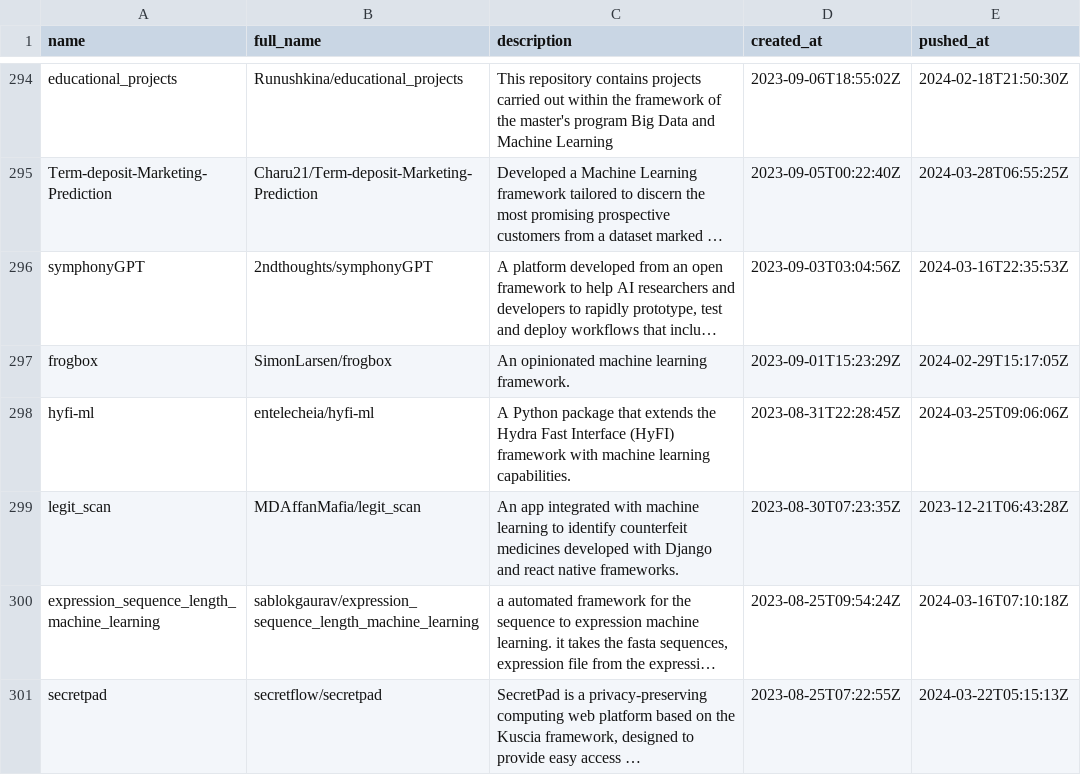
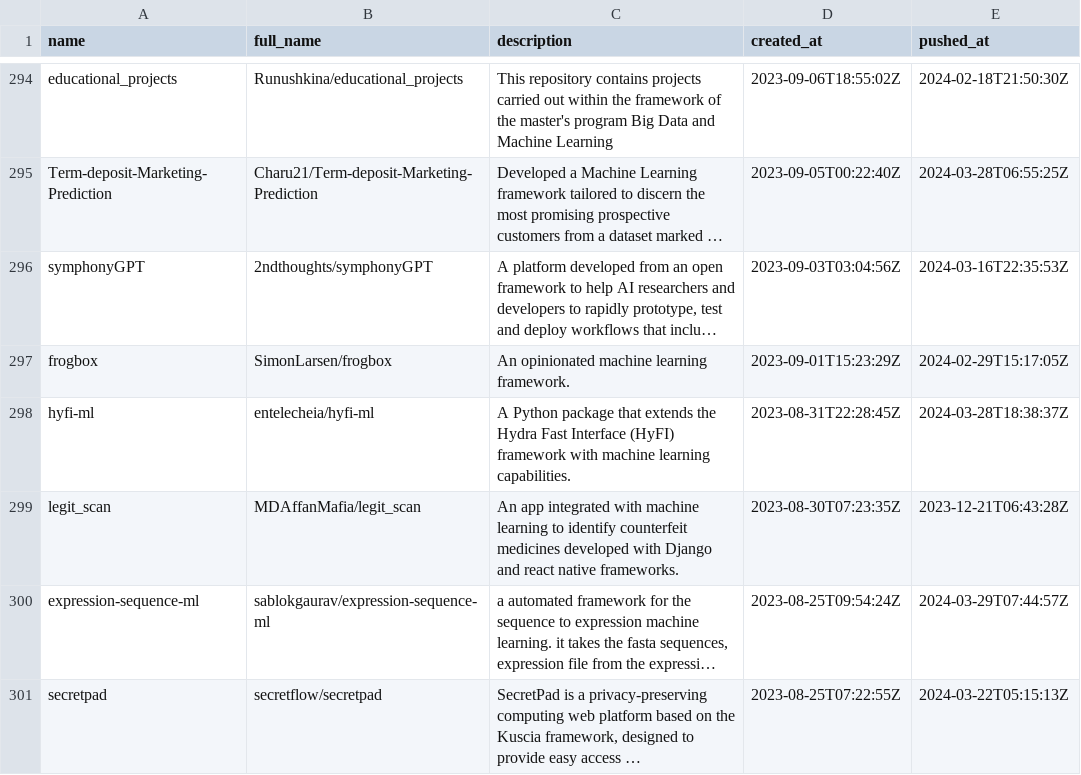
Before and after one commit to ninpnin/days-since-last-ml-framework, a CSV file: data/aggregated_results.csv, drawn as a sheet; only a part is shown, gaps mark what is left out; long unchanged cells end in …; the diff covers the shown part only; the diff names each change by its address in the sheet, - before the commit and + after, or states it on an @@ line.

```diff
--- a/data/aggregated_results.csv
+++ b/data/aggregated_results.csv
-E298 (pushed_at): 2024-03-25T09:06:06Z
+E298 (pushed_at): 2024-03-28T18:38:37Z
-A300 (name): expression_sequence_length_machine_learning
+A300 (name): expression-sequence-ml
-B300 (full_name): sablokgaurav/expression_sequence_length_machine_learning
+B300 (full_name): sablokgaurav/expression-sequence-ml
-E300 (pushed_at): 2024-03-16T07:10:18Z
+E300 (pushed_at): 2024-03-29T07:44:57Z
```
Also changed, not shown: 4 added rows, 4 removed rows and 39 edited cells elsewhere in this file, data/frameworks_sorted.csv, data/sample.csv, 6 other files.
